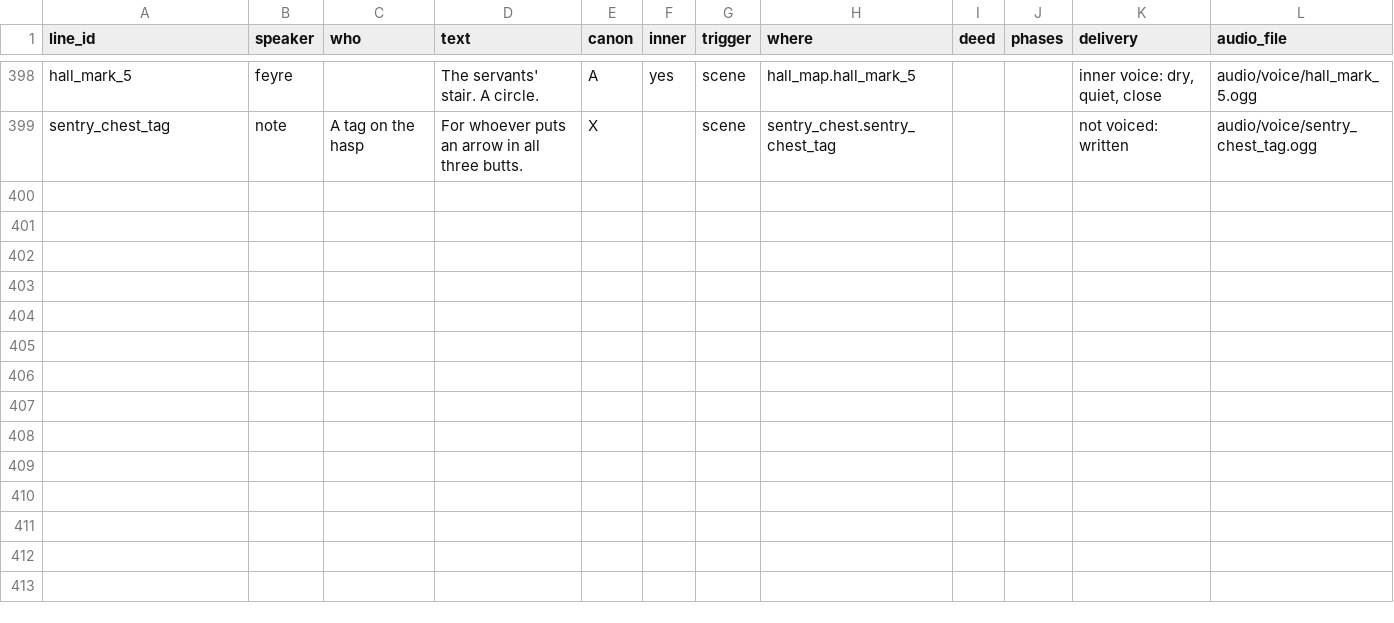
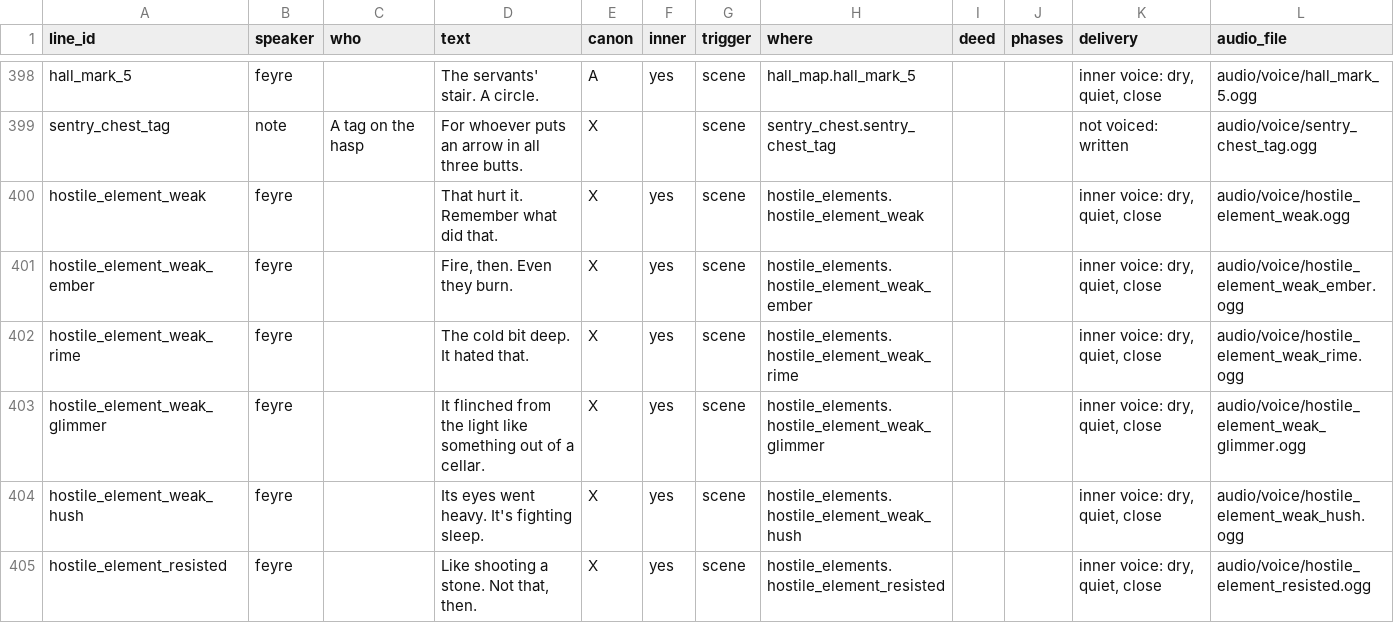
Before and after one commit to claudiasellers/acotar-game, a CSV file: data/dialogue/sheet/line_sheet.csv, drawn as a sheet; only a part is shown, gaps mark what is left out; the diff names each change by its address in the sheet, - before the commit and + after, or states it on an @@ line.

```diff
--- a/data/dialogue/sheet/line_sheet.csv
+++ b/data/dialogue/sheet/line_sheet.csv
+row 400: hostile_element_weak | feyre |  | That hurt it. Remember what did that. | X | yes | scene | hostile_elements.hostile_element_weak |  |  | inner voice: dry, quiet, close | audio/voice/hostile_element_weak.ogg
+row 401: hostile_element_weak_ember | feyre |  | Fire, then. Even they burn. | X | yes | scene | hostile_elements.hostile_element_weak_ember |  |  | inner voice: dry, quiet, close | audio/voice/hostile_element_weak_ember.ogg
+row 402: hostile_element_weak_rime | feyre |  | The cold bit deep. It hated that. | X | yes | scene | hostile_elements.hostile_element_weak_rime |  |  | inner voice: dry, quiet, close | audio/voice/hostile_element_weak_rime.ogg
+row 403: hostile_element_weak_glimmer | feyre |  | It flinched from the light like something out of a cellar. | X | yes | scene | hostile_elements.hostile_element_weak_glimmer |  |  | inner voice: dry, quiet, close | audio/voice/hostile_element_weak_glimmer.ogg
+row 404: hostile_element_weak_hush | feyre |  | Its eyes went heavy. It's fighting sleep. | X | yes | scene | hostile_elements.hostile_element_weak_hush |  |  | inner voice: dry, quiet, close | audio/voice/hostile_element_weak_hush.ogg
+row 405: hostile_element_resisted | feyre |  | Like shooting a stone. Not that, then. | X | yes | scene | hostile_elements.hostile_element_resisted |  |  | inner voice: dry, quiet, close | audio/voice/hostile_element_resisted.ogg
```
Also changed, not shown: 5 other files.
